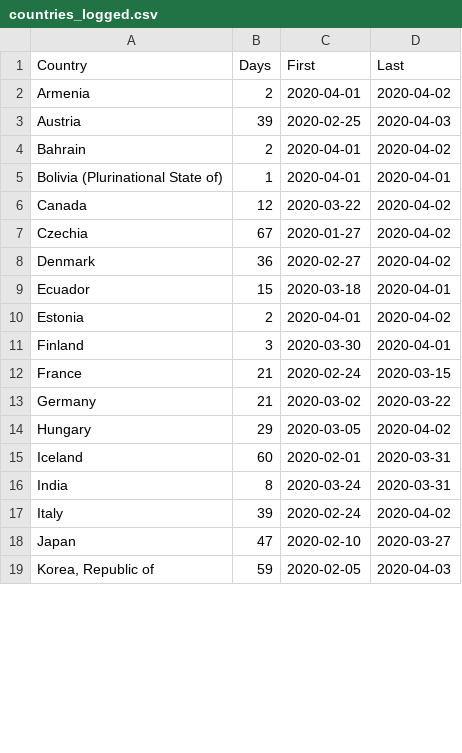
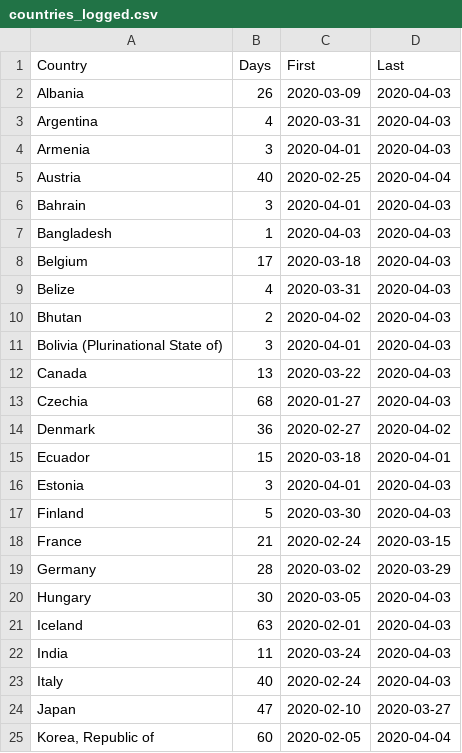
Before and after one commit to JosefMontag/covid19_tests, a CSV file: countries_logged.csv, drawn as a sheet; only a part is shown; the diff covers the shown part only.

Commit message:
Add files via upload

```diff
--- a/countries_logged.csv
+++ b/countries_logged.csv
@@ -1,19 +1,25 @@
 "Country","Days","First","Last"
-"Armenia",2,2020-04-01,2020-04-02
-"Austria",39,2020-02-25,2020-04-03
-"Bahrain",2,2020-04-01,2020-04-02
-"Bolivia (Plurinational State of)",1,2020-04-01,2020-04-01
-"Canada",12,2020-03-22,2020-04-02
-"Czechia",67,2020-01-27,2020-04-02
+"Albania",26,2020-03-09,2020-04-03
+"Argentina",4,2020-03-31,2020-04-03
+"Armenia",3,2020-04-01,2020-04-03
+"Austria",40,2020-02-25,2020-04-04
+"Bahrain",3,2020-04-01,2020-04-03
+"Bangladesh",1,2020-04-03,2020-04-03
+"Belgium",17,2020-03-18,2020-04-03
+"Belize",4,2020-03-31,2020-04-03
+"Bhutan",2,2020-04-02,2020-04-03
+"Bolivia (Plurinational State of)",3,2020-04-01,2020-04-03
+"Canada",13,2020-03-22,2020-04-03
+"Czechia",68,2020-01-27,2020-04-03
 "Denmark",36,2020-02-27,2020-04-02
 "Ecuador",15,2020-03-18,2020-04-01
-"Estonia",2,2020-04-01,2020-04-02
-"Finland",3,2020-03-30,2020-04-01
+"Estonia",3,2020-04-01,2020-04-03
+"Finland",5,2020-03-30,2020-04-03
 "France",21,2020-02-24,2020-03-15
-"Germany",21,2020-03-02,2020-03-22
-"Hungary",29,2020-03-05,2020-04-02
-"Iceland",60,2020-02-01,2020-03-31
-"India",8,2020-03-24,2020-03-31
-"Italy",39,2020-02-24,2020-04-02
+"Germany",28,2020-03-02,2020-03-29
+"Hungary",30,2020-03-05,2020-04-03
+"Iceland",63,2020-02-01,2020-04-03
+"India",11,2020-03-24,2020-04-03
+"Italy",40,2020-02-24,2020-04-03
 "Japan",47,2020-02-10,2020-03-27
-"Korea, Republic of",59,2020-02-05,2020-04-03
+"Korea, Republic of",60,2020-02-05,2020-04-04
```
Also changed, not shown: 6 added rows and 26 edited cells elsewhere in this file.
